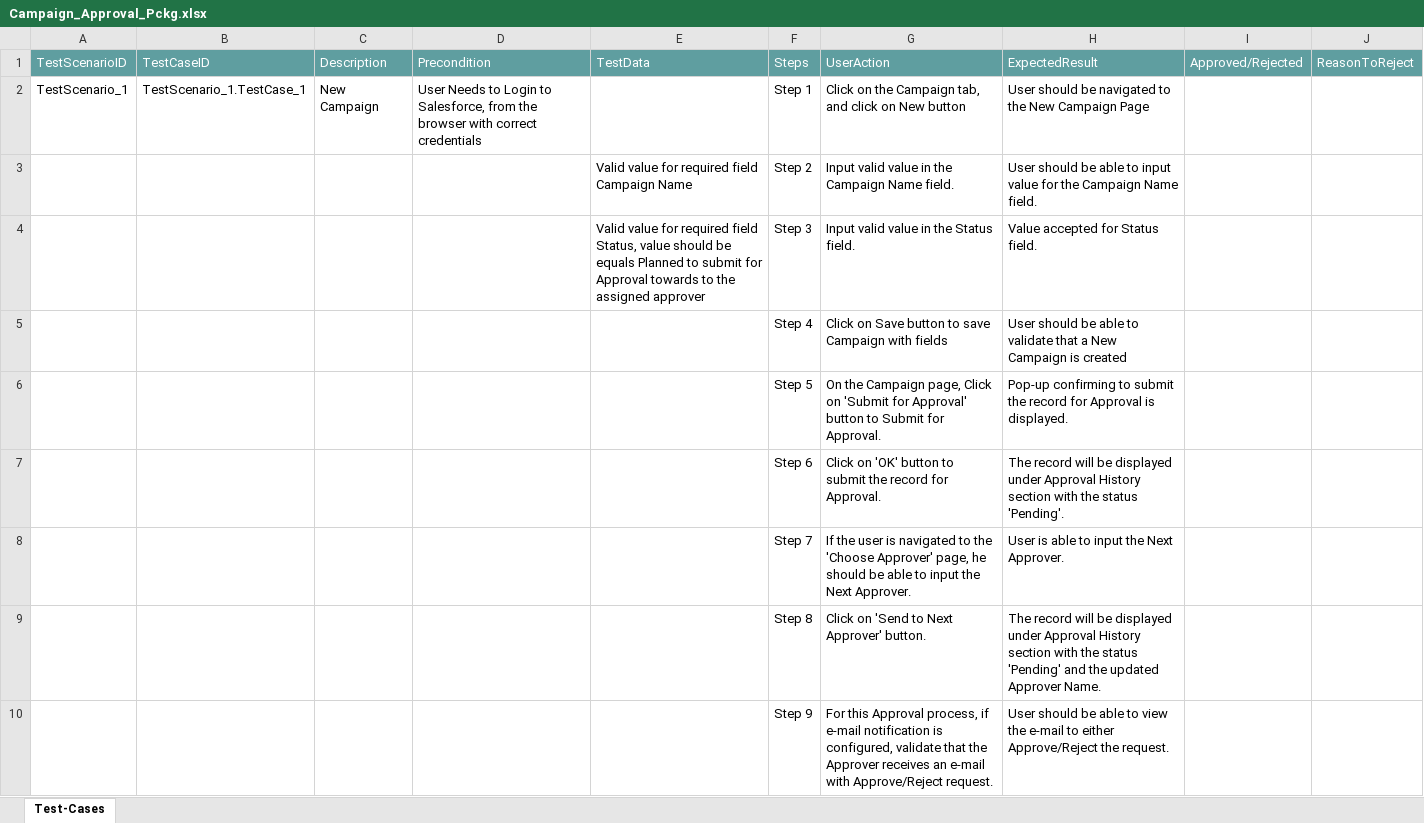
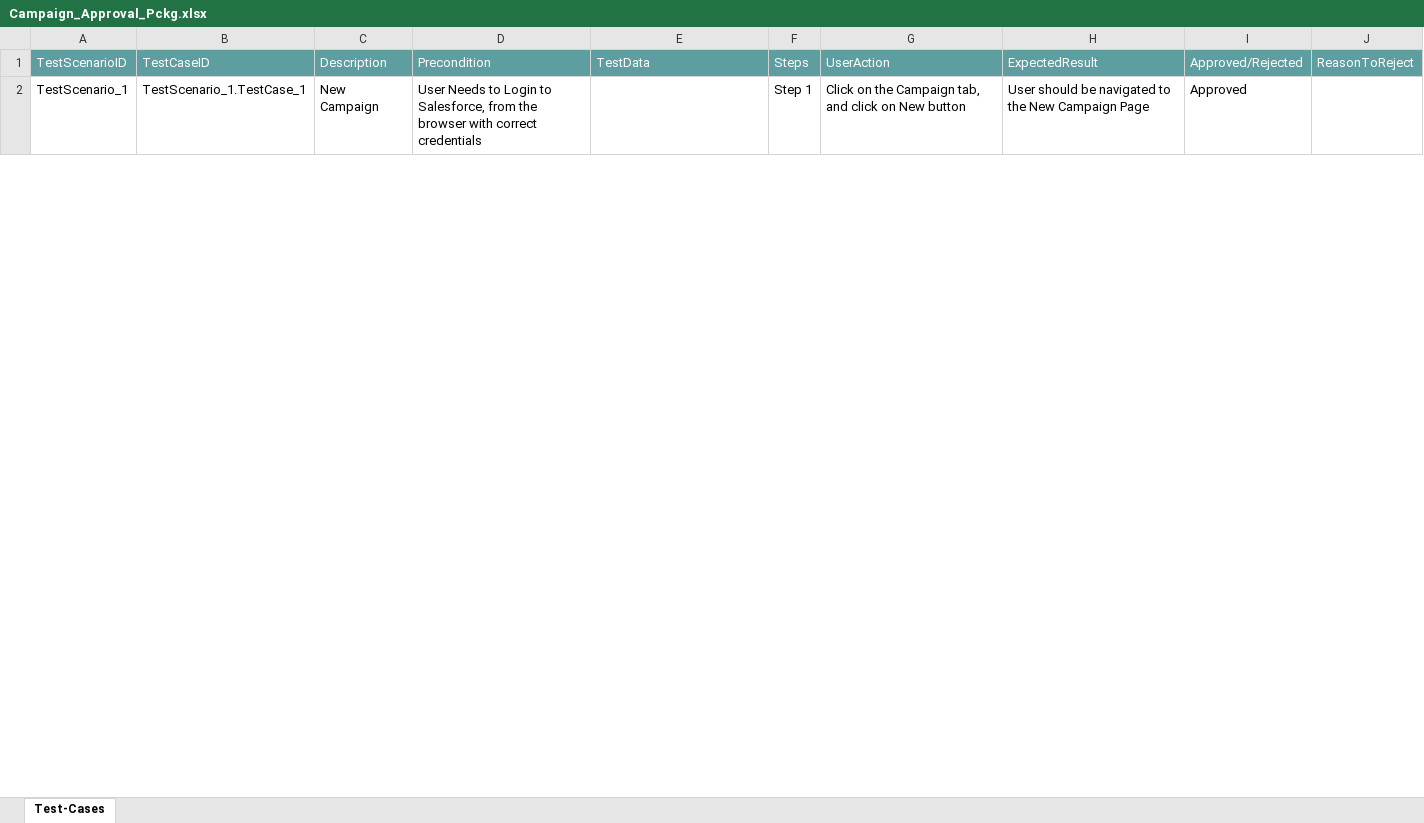
Before and after one commit to ShaikMohamedIrfan/Atif_Retest, an Excel workbook: Campaign_Approval_Pckg.xlsx, sheet Test-Cases, drawn as a sheet; only a part is shown; values as stored, in another font and other column widths than the file's, no borders; table styles not drawn; the diff covers the shown part only; the diff names each change by its address in the sheet, - before the commit and + after, or states it on an @@ line.

Commit message:
Add files via upload

```diff
--- a/Campaign_Approval_Pckg.xlsx (sheet Test-Cases)
+++ b/Campaign_Approval_Pckg.xlsx (sheet Test-Cases)
-I2: (empty)
+I2: Approved
@@ row 3 hidden:  |  |  |  | Valid value for required field Campaign Name | Step 2 | Input valid value in the Campaign Name field. | User should be able to input value for the Campaign Name field. @@
@@ row 4 hidden:  |  |  |  | Valid value for required field Status, value should be equals Planned to submit for Approval towards to the assigned approver | Step 3 | Input valid value in the Status field. | Value accepted for Status field. @@
@@ row 5 hidden:  |  |  |  |  | Step 4 | Click on Save button to save Campaign with fields | User should be able to validate that a New Campaign is created @@
@@ row 6 hidden:  |  |  |  |  | Step 5 | On the Campaign page, Click on 'Submit for Approval' button to Submit for Approval. | Pop-up confirming to submit the record for Approval is displayed. @@
@@ row 7 hidden:  |  |  |  |  | Step 6 | Click on 'OK' button to submit the record for Approval. | The record will be displayed under Approval History section with the status 'Pending'. @@
@@ row 8 hidden:  |  |  |  |  | Step 7 | If the user is navigated to the 'Choose Approver' page, he should be able to input the Next Approver. | User is able to input the Next Approver. @@
@@ row 9 hidden:  |  |  |  |  | Step 8 | Click on 'Send to Next Approver' button. | The record will be displayed under Approval History section with the status 'Pending' and the updated Approver Name. @@
@@ row 10 hidden:  |  |  |  |  | Step 9 | For this Approval process, if e-mail notification is configured, validate that the Approver receives an e-mail with Approve/Reject request. | User should be able to view the e-mail to either Approve/Reject the request. @@
```
Also changed, not shown: 7 hidden or unhidden rows and 1 edited cell elsewhere in this sheet.
